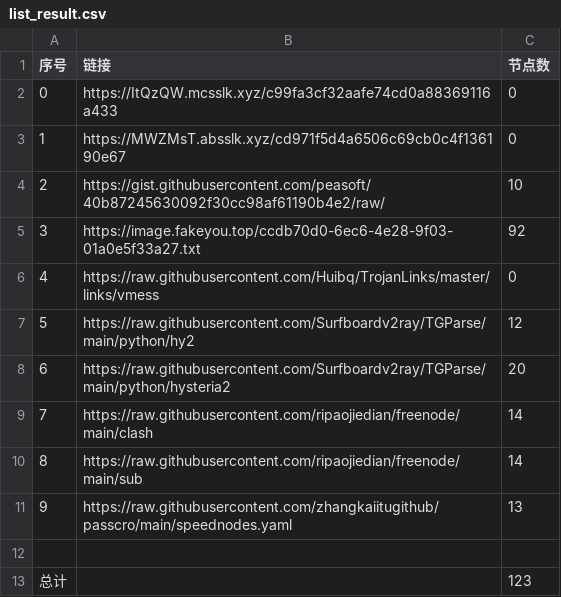
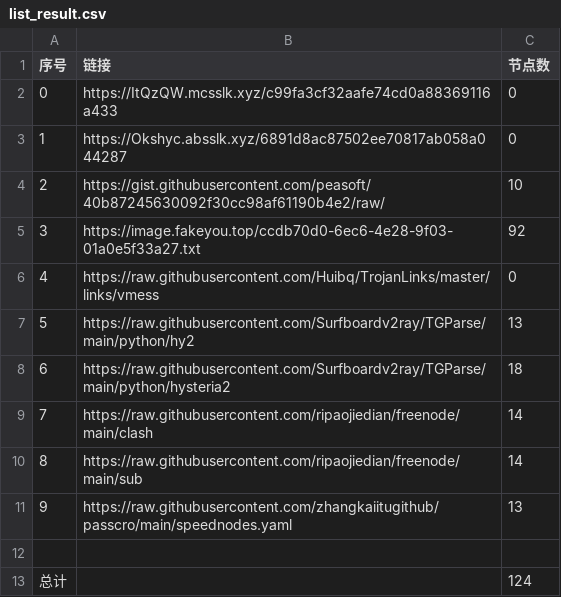
Before and after one commit to cute-omega/NoMoreWalls, a CSV file: list_result.csv, drawn as a sheet.

```diff
--- a/list_result.csv
+++ b/list_result.csv
@@ -2,3 +2,3 @@
 0,https://ItQzQW.mcsslk.xyz/c99fa3cf32aafe74cd0a88369116a433,0
-1,https://MWZMsT.absslk.xyz/cd971f5d4a6506c69cb0c4f136190e67,0
+1,https://Okshyc.absslk.xyz/6891d8ac87502ee70817ab058a044287,0
 2,https://gist.githubusercontent.com/peasoft/40b87245630092f30cc98af61190b4e2/raw/,10
@@ -6,4 +6,4 @@
 4,https://raw.githubusercontent.com/Huibq/TrojanLinks/master/links/vmess,0
-5,https://raw.githubusercontent.com/Surfboardv2ray/TGParse/main/python/hy2,12
-6,https://raw.githubusercontent.com/Surfboardv2ray/TGParse/main/python/hysteria2,20
+5,https://raw.githubusercontent.com/Surfboardv2ray/TGParse/main/python/hy2,13
+6,https://raw.githubusercontent.com/Surfboardv2ray/TGParse/main/python/hysteria2,18
 7,https://raw.githubusercontent.com/ripaojiedian/freenode/main/clash,14
@@ -12,2 +12,2 @@
 
-总计,,123
+总计,,124
```
Also changed, not shown: 7 other files.
